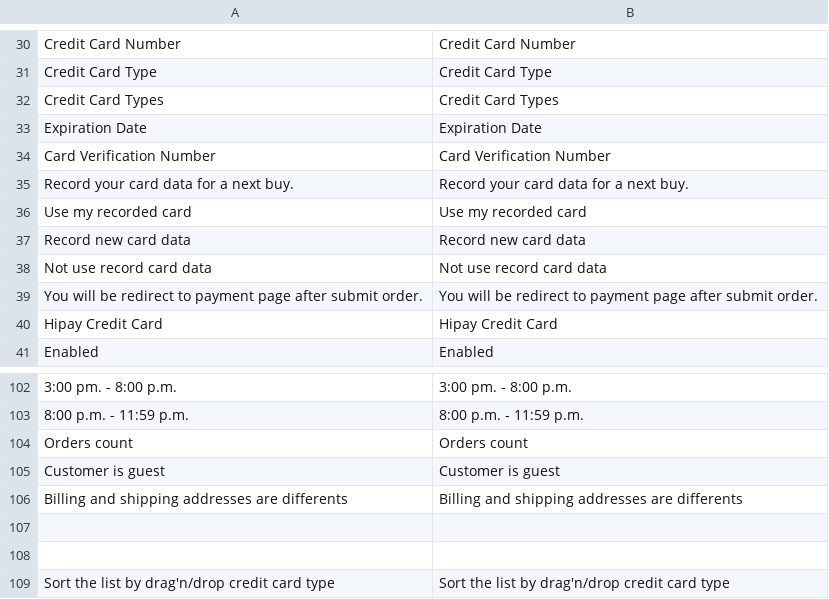
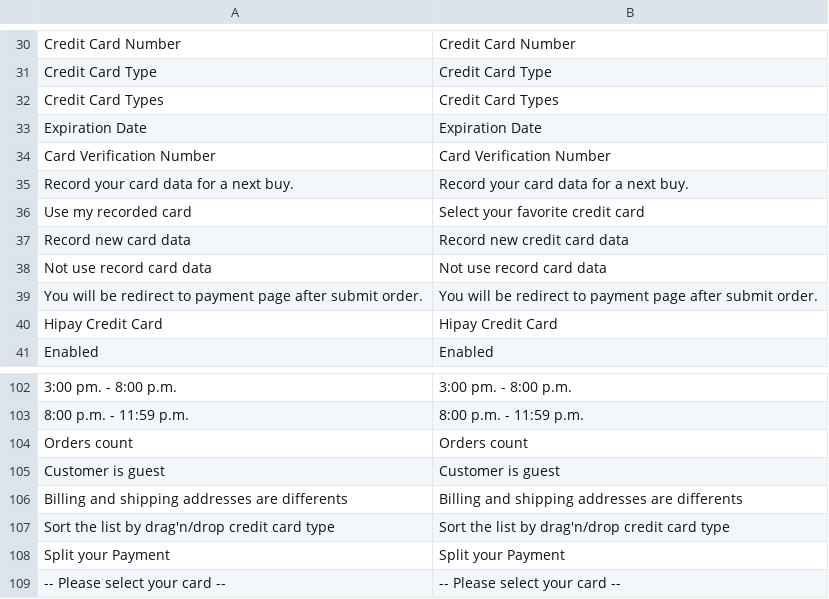
Before and after one commit to hipay/hipay-fullservice-sdk-magento1, a CSV file: app/locale/en_US/Allopass_Hipay.csv, drawn as a sheet; only a part is shown, gaps mark what is left out.

```diff
--- a/app/locale/en_US/Allopass_Hipay.csv
+++ b/app/locale/en_US/Allopass_Hipay.csv
@@ -35,4 +35,4 @@
 "Record your card data for a next buy.","Record your card data for a next buy."
-"Use my recorded card","Use my recorded card"
-"Record new card data","Record new card data"
+"Use my recorded card","Select your favorite credit card"
+"Record new card data","Record new credit card data"
 "Not use record card data","Not use record card data"
@@ -106,4 +106,4 @@
 "Billing and shipping addresses are differents","Billing and shipping addresses are differents"
-
-
 "Sort the list by drag'n/drop credit card type","Sort the list by drag'n/drop credit card type"
+"Split your Payment","Split your Payment"
+"-- Please select your card --","-- Please select your card --"
```
Also changed, not shown: app/locale/fr_FR/Allopass_Hipay.csv, app/locale/it_IT/Allopass_Hipay.csv, 2 other files.
